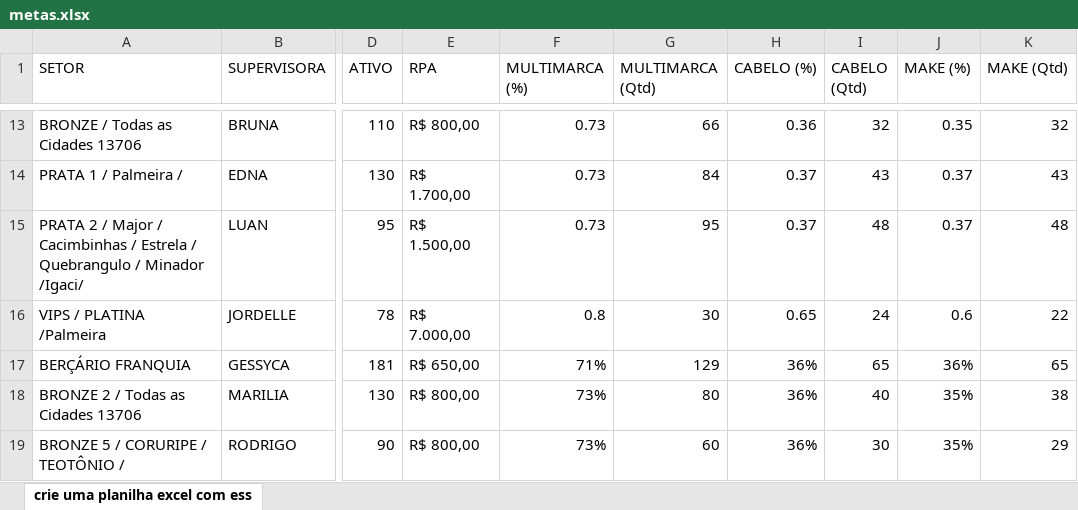
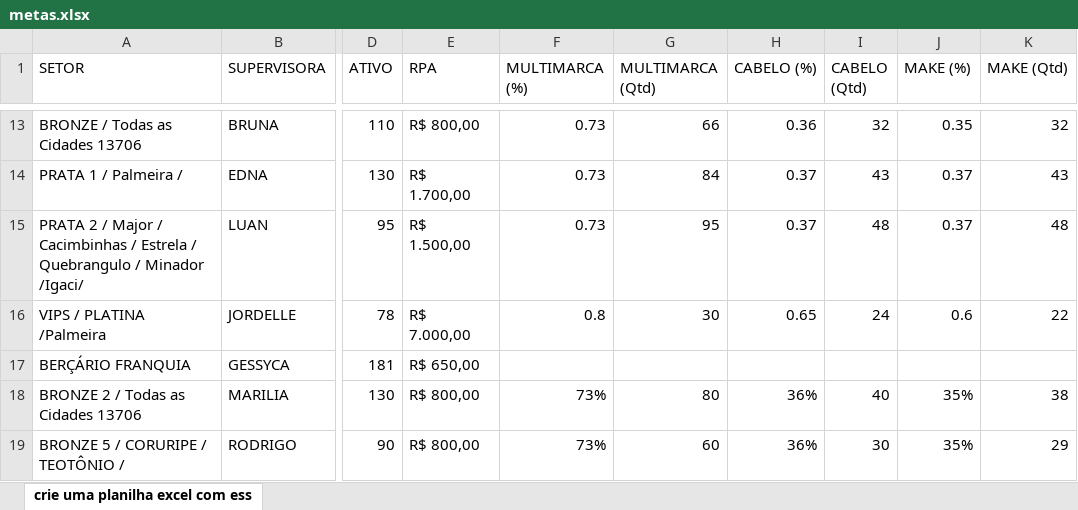
Before and after one commit to alcinadadosti-worspace/AtivosEMultimarcas, an Excel workbook: metas.xlsx, sheet crie uma planilha excel com ess, drawn as a sheet; only a part is shown, gaps mark what is left out; values as stored, in another font and other column widths than the file's, no borders; the diff names each change by its address in the sheet, - before the commit and + after, or states it on an @@ line.

```diff
--- a/metas.xlsx (sheet crie uma planilha excel com ess)
+++ b/metas.xlsx (sheet crie uma planilha excel com ess)
-F17 (MULTIMARCA (%)): 71%
+F17 (MULTIMARCA (%)): (empty)
-G17 (MULTIMARCA (Qtd)): 129
+G17 (MULTIMARCA (Qtd)): (empty)
-H17 (CABELO (%)): 36%
+H17 (CABELO (%)): (empty)
-I17 (CABELO (Qtd)): 65
+I17 (CABELO (Qtd)): (empty)
-J17 (MAKE (%)): 36%
+J17 (MAKE (%)): (empty)
-K17 (MAKE (Qtd)): 65
+K17 (MAKE (Qtd)): (empty)
```
